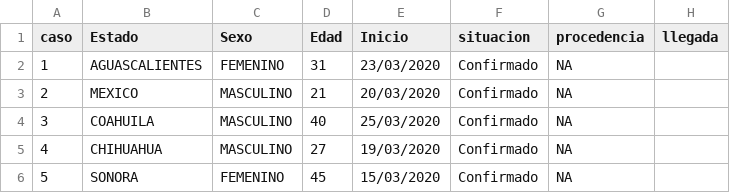
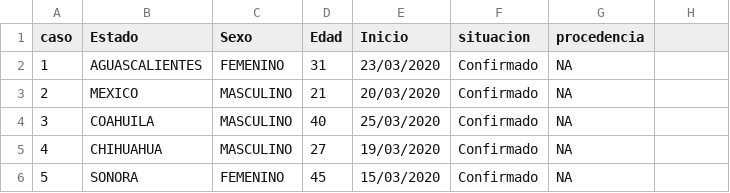
Before and after one commit to napoles-uach/covid19mx, a CSV file: confirmadosMX06042020.csv, drawn as a sheet; only a part is shown.

Commit message:
Update confirmadosMX06042020.csv

```diff
--- a/confirmadosMX06042020.csv
+++ b/confirmadosMX06042020.csv
@@ -1,2 +1,2 @@
-caso, Estado, Sexo, Edad, Inicio, situacion, procedencia, llegada
+caso, Estado, Sexo, Edad, Inicio, situacion, procedencia
 1,AGUASCALIENTES,FEMENINO,31,23/03/2020,Confirmado,NA
```
